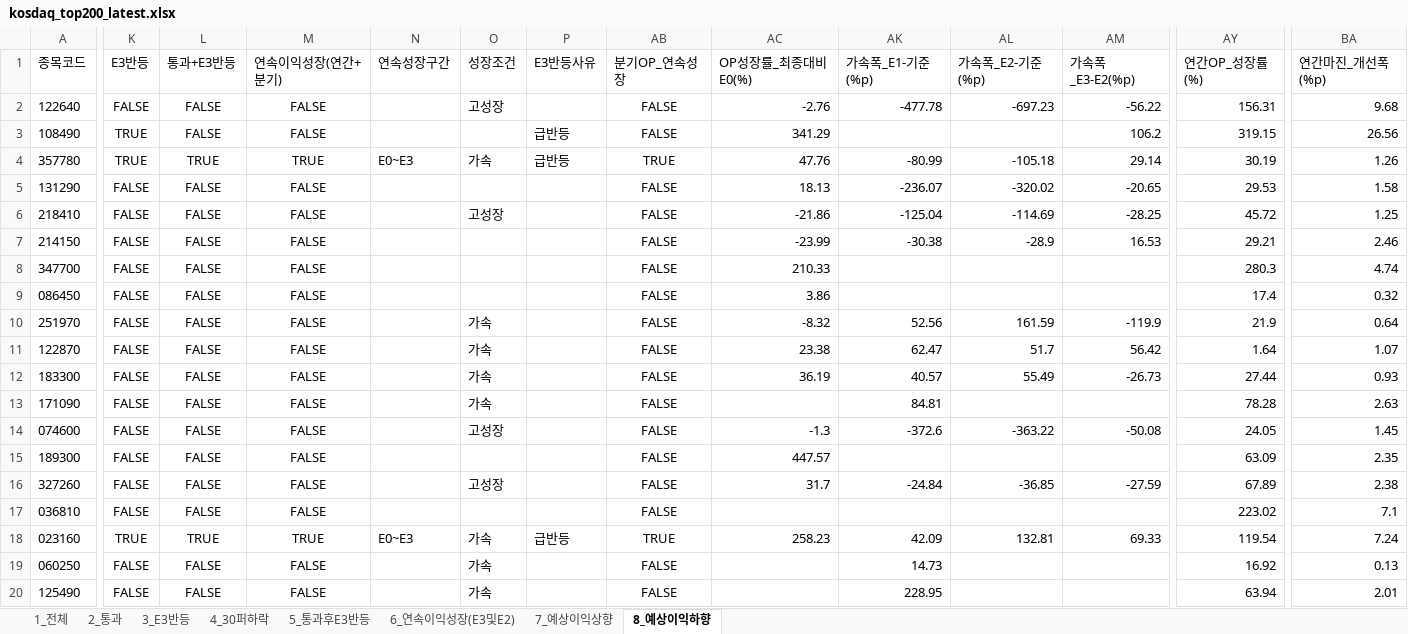
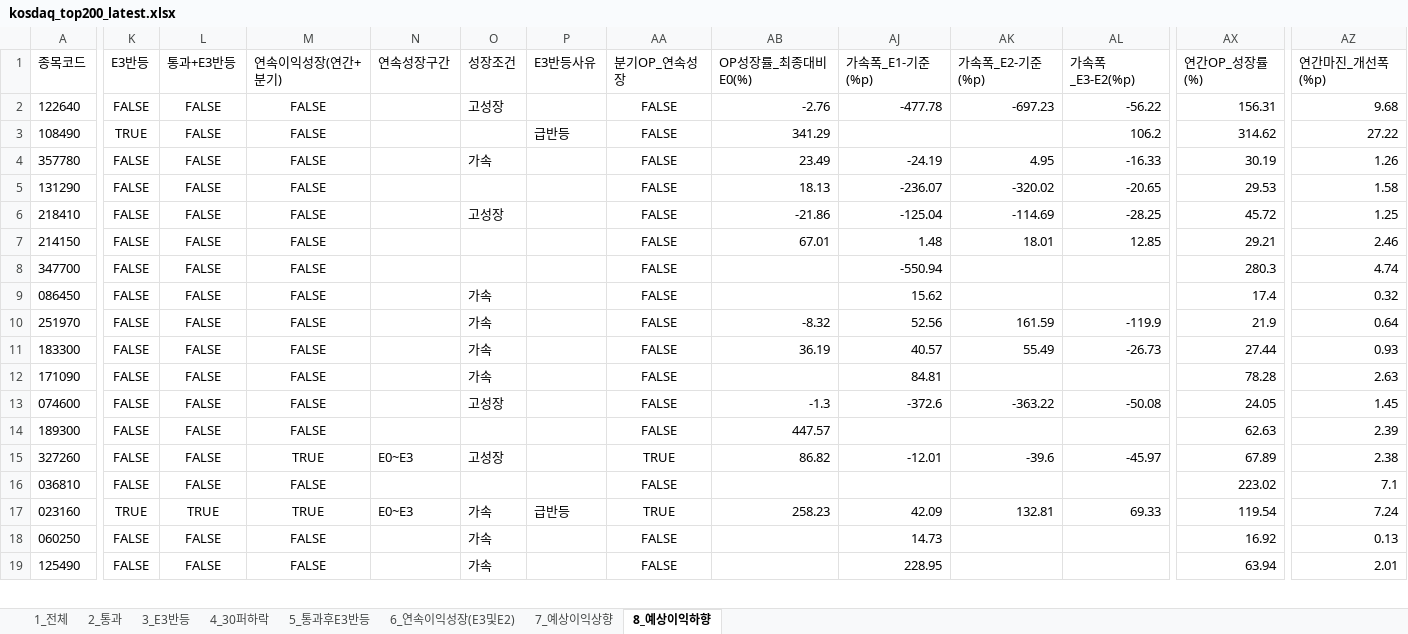
Before and after one commit to rotaerc/Stock-Screener, an Excel workbook: kosdaq_top200_latest.xlsx, sheet 8_예상이익하향, drawn as a sheet; only a part is shown, gaps mark what is left out; values as stored, in another font and other column widths than the file's, no borders; removed rows and columns are numbered as before the commit, all else as after; rows hold the shown columns only; the diff covers the shown part only; the diff names each change by its address in the sheet, - before the commit and + after, or states it on an @@ line.

```diff
--- a/kosdaq_top200_latest.xlsx (sheet 8_예상이익하향)
+++ b/kosdaq_top200_latest.xlsx (sheet 8_예상이익하향)
-AX3 (연간OP_성장률(%)): 319.15
+AX3 (연간OP_성장률(%)): 314.62
-AZ3 (연간마진_개선폭(%p)): 26.56
+AZ3 (연간마진_개선폭(%p)): 27.22
-K4 (E3반등): TRUE
+K4 (E3반등): FALSE
-L4 (통과+E3반등): TRUE
+L4 (통과+E3반등): FALSE
-M4 (연속이익성장(연간+분기)): TRUE
+M4 (연속이익성장(연간+분기)): FALSE
-N4 (연속성장구간): E0~E3
+N4 (연속성장구간): (empty)
-P4 (E3반등사유): 급반등
+P4 (E3반등사유): (empty)
-AA4 (분기OP_연속성장): TRUE
+AA4 (분기OP_연속성장): FALSE
-AB4 (OP성장률_최종대비E0(%)): 47.76
+AB4 (OP성장률_최종대비E0(%)): 23.49
-AJ4 (가속폭_E1-기준(%p)): -80.99
+AJ4 (가속폭_E1-기준(%p)): -24.19
-AK4 (가속폭_E2-기준(%p)): -105.18
+AK4 (가속폭_E2-기준(%p)): 4.95
-AL4 (가속폭_E3-E2(%p)): 29.14
+AL4 (가속폭_E3-E2(%p)): -16.33
-AB7 (OP성장률_최종대비E0(%)): -23.99
+AB7 (OP성장률_최종대비E0(%)): 67.01
-AJ7 (가속폭_E1-기준(%p)): -30.38
+AJ7 (가속폭_E1-기준(%p)): 1.48
-AK7 (가속폭_E2-기준(%p)): -28.9
+AK7 (가속폭_E2-기준(%p)): 18.01
-AL7 (가속폭_E3-E2(%p)): 16.53
+AL7 (가속폭_E3-E2(%p)): 12.85
-AB8 (OP성장률_최종대비E0(%)): 210.33
+AB8 (OP성장률_최종대비E0(%)): (empty)
-AJ8 (가속폭_E1-기준(%p)): (empty)
+AJ8 (가속폭_E1-기준(%p)): -550.94
-O9 (성장조건): (empty)
+O9 (성장조건): 가속
-AB9 (OP성장률_최종대비E0(%)): 3.86
+AB9 (OP성장률_최종대비E0(%)): (empty)
-AJ9 (가속폭_E1-기준(%p)): (empty)
+AJ9 (가속폭_E1-기준(%p)): 15.62
-row 11: 122870 | FALSE | FALSE | FALSE |  | 가속 |  | FALSE | 23.38 | 62.47 | 51.7 | 56.42 | 1.64 | 1.07
-AX14 (연간OP_성장률(%)): 63.09
+AX14 (연간OP_성장률(%)): 62.63
-AZ14 (연간마진_개선폭(%p)): 2.35
+AZ14 (연간마진_개선폭(%p)): 2.39
-M15 (연속이익성장(연간+분기)): FALSE
+M15 (연속이익성장(연간+분기)): TRUE
-N15 (연속성장구간): (empty)
+N15 (연속성장구간): E0~E3
-AA15 (분기OP_연속성장): FALSE
+AA15 (분기OP_연속성장): TRUE
-AB15 (OP성장률_최종대비E0(%)): 31.7
+AB15 (OP성장률_최종대비E0(%)): 86.82
-AJ15 (가속폭_E1-기준(%p)): -24.84
+AJ15 (가속폭_E1-기준(%p)): -12.01
-AK15 (가속폭_E2-기준(%p)): -36.85
+AK15 (가속폭_E2-기준(%p)): -39.6
-AL15 (가속폭_E3-E2(%p)): -27.59
+AL15 (가속폭_E3-E2(%p)): -45.97
```
Also changed, not shown: 4 added rows and 26 edited cells elsewhere in this sheet, sheet 7_예상이익상향, sheet 2_통과, sheet 6_연속이익성장(E3및E2), sheet 1_전체, sheet 4_30퍼하락, sheet 3_E3반등, 1 more sheet, hidden cells, kospi_top200_latest.xlsx, 4 other files.
